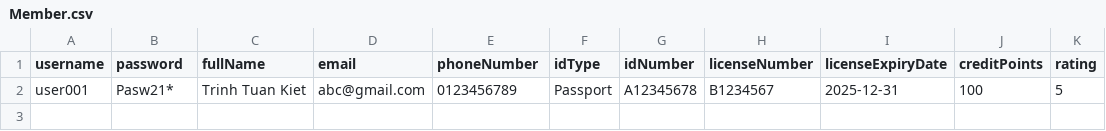
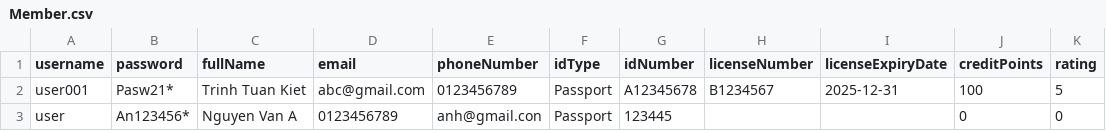
Before and after one commit to Infinite2025/EEET2482-EEET2653---Software-Eng-Design-Group-Project, a CSV file: src/Member.csv, drawn as a sheet.

```diff
--- a/src/Member.csv
+++ b/src/Member.csv
@@ -2 +2,2 @@ username,password,fullName,email,phoneNumber,idType,idNumber,licenseNumber,licen
 user001,Pasw21*,Trinh Tuan Kiet,abc@gmail.com,0123456789,Passport,A12345678,B1234567,2025-12-31,100,5
+user,An123456*,Nguyen Van A,0123456789,anh@gmail.con,Passport,123445,,,0,0
```
Also changed, not shown: 2 other files.
